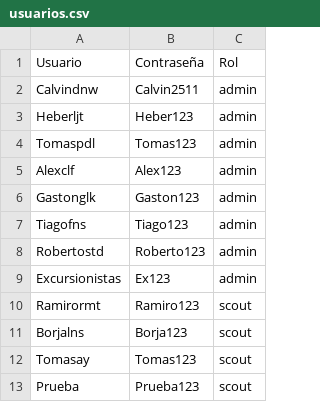
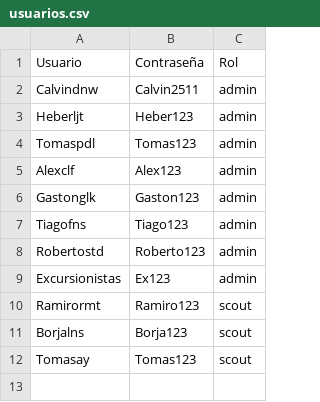
Before and after one commit to calvindnw/scoutingapp-main, a CSV file: usuarios.csv, drawn as a sheet.

Commit message:
act 2

```diff
--- a/usuarios.csv
+++ b/usuarios.csv
@@ -12,2 +12 @@ Borjalns,Borja123,scout
 Tomasay,Tomas123,scout
-Prueba,Prueba123,scout
```
